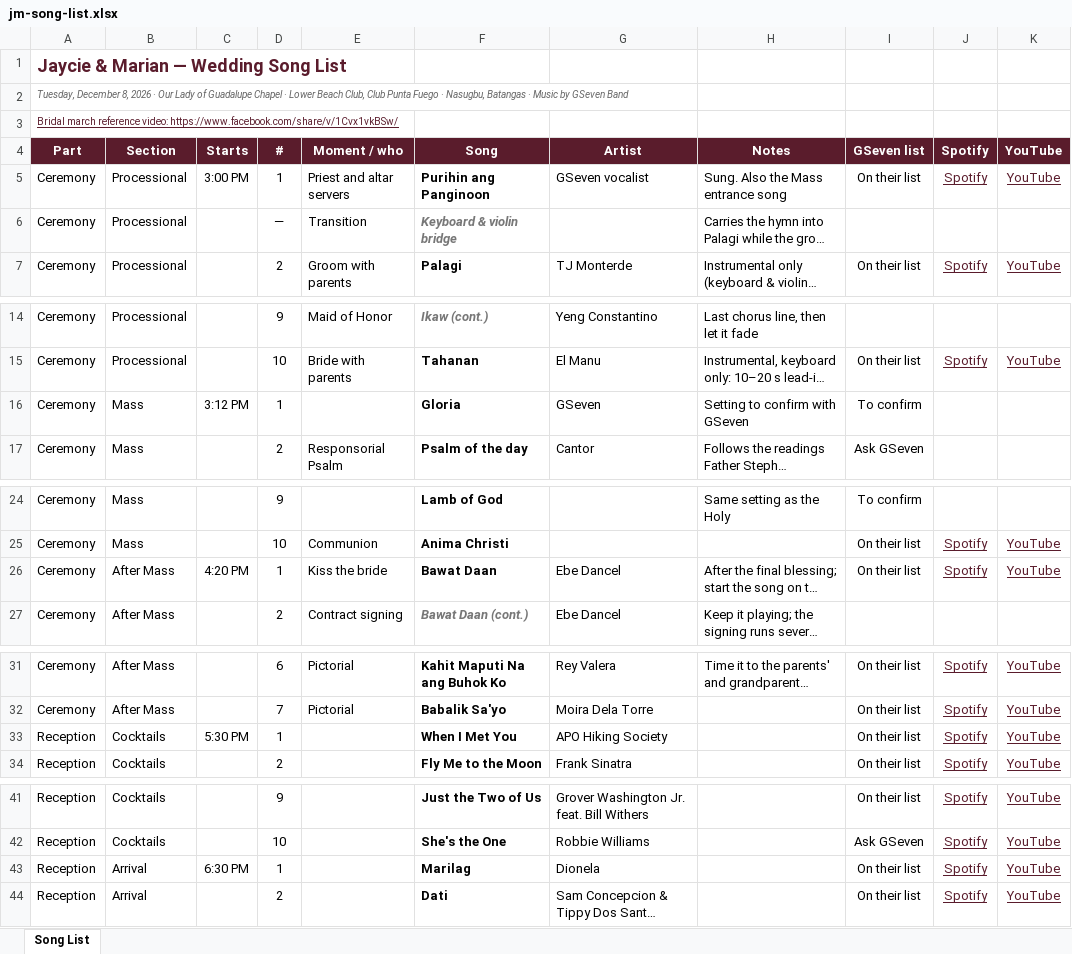
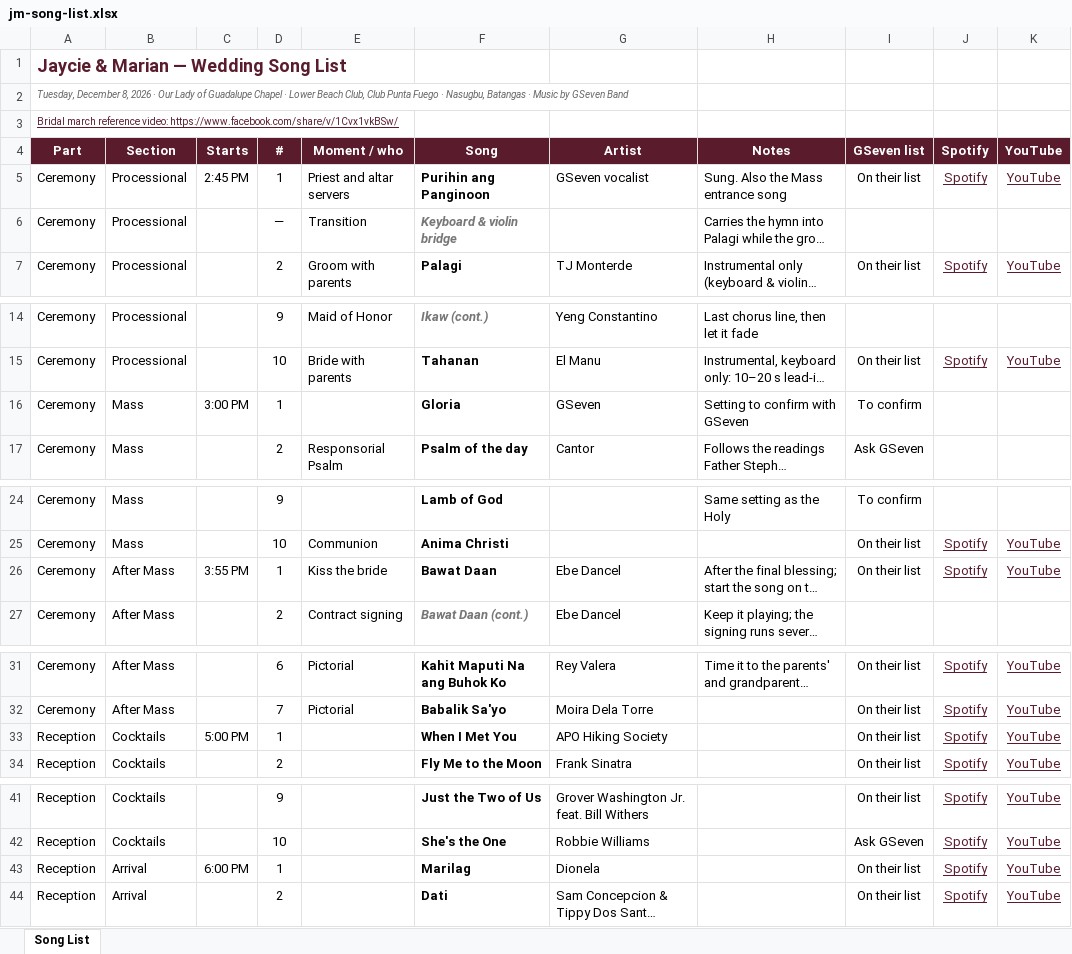
Before and after one commit to lotajaycie-cloud/EveryRoadLedHere, an Excel workbook: music/files/jm-song-list.xlsx, sheet Song List, drawn as a sheet; only a part is shown, gaps mark what is left out; long unchanged cells end in …; values as stored, in another font and other column widths than the file's, no borders; the diff covers the shown part only; the diff names each change by its address in the sheet, - before the commit and + after, or states it on an @@ line.

```diff
--- a/music/files/jm-song-list.xlsx (sheet Song List)
+++ b/music/files/jm-song-list.xlsx (sheet Song List)
-C5 (Starts): 3:00 PM
+C5 (Starts): 2:45 PM
-C16 (Starts): 3:12 PM
+C16 (Starts): 3:00 PM
-C26 (Starts): 4:20 PM
+C26 (Starts): 3:55 PM
-C33 (Starts): 5:30 PM
+C33 (Starts): 5:00 PM
-C43 (Starts): 6:30 PM
+C43 (Starts): 6:00 PM
```
Also changed, not shown: 2 edited cells elsewhere in this sheet, 4 other files.
